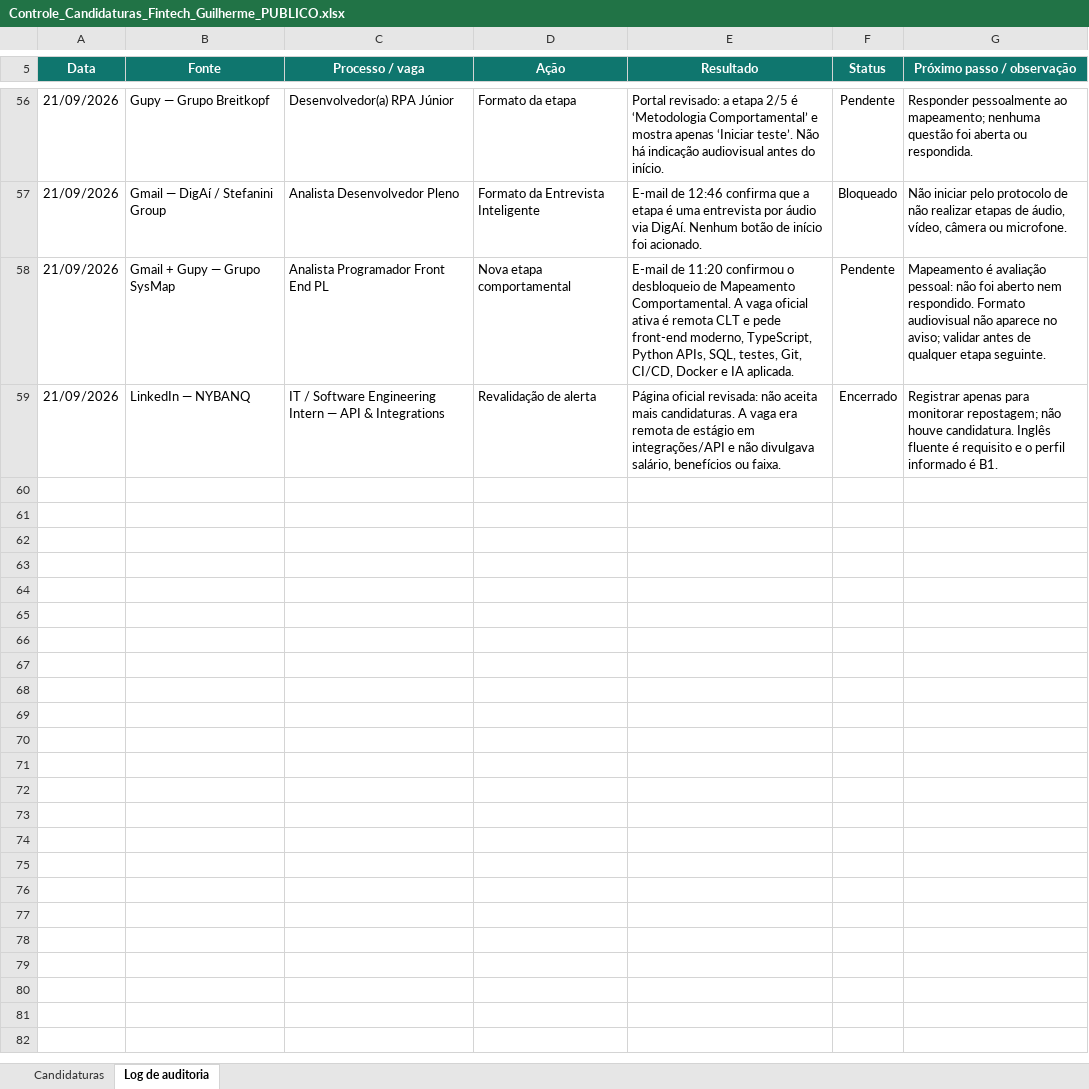
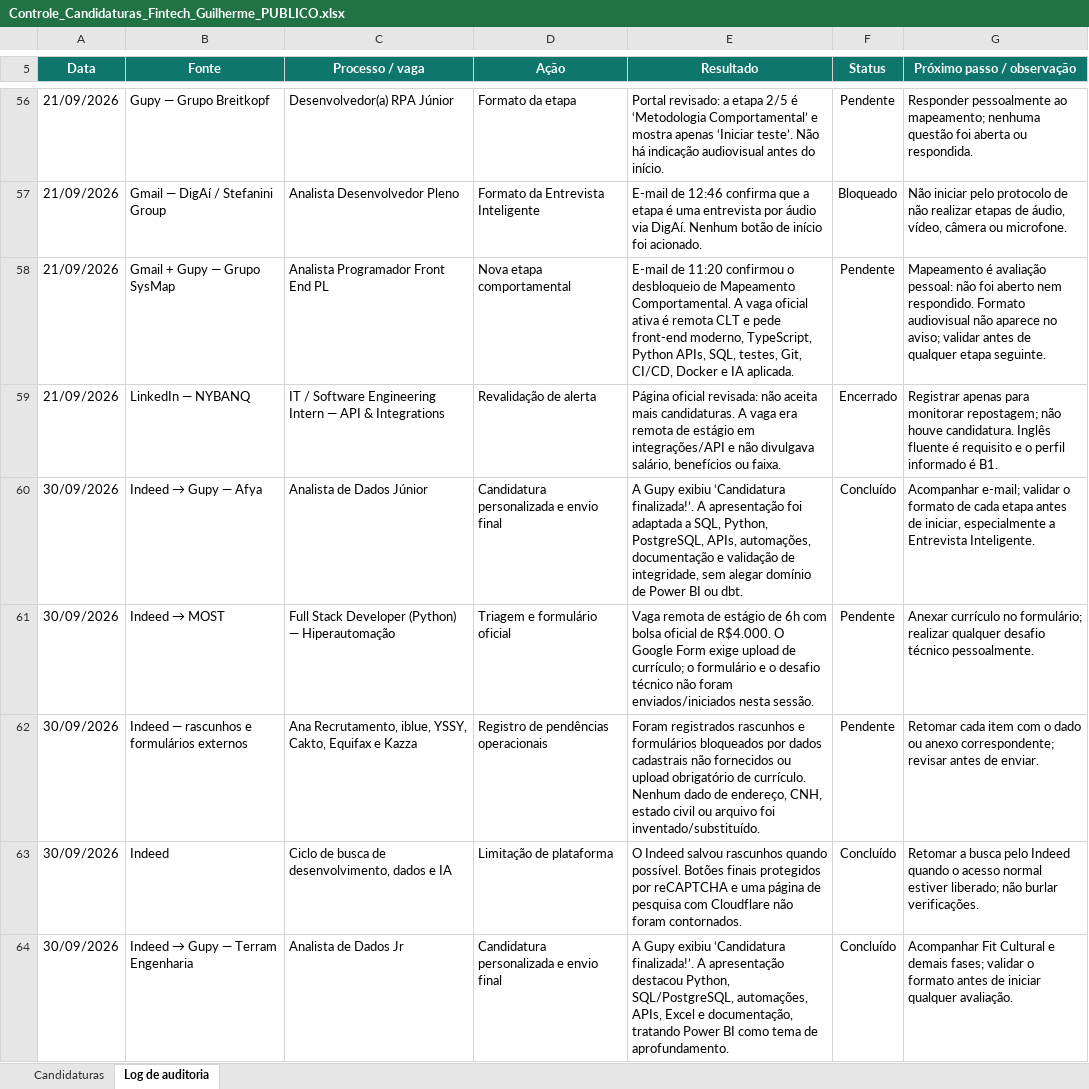
Before and after one commit to guilhermecrepaldi/vagas, an Excel workbook: planilhas/Controle_Candidaturas_Fintech_Guilherme_PUBLICO.xlsx, sheet Log de auditoria, drawn as a sheet; only a part is shown, gaps mark what is left out; values as stored, in another font and other column widths than the file's, no borders; conditional formats and table styles not drawn; the diff covers the shown part only; the diff names each change by its address in the sheet, - before the commit and + after, or states it on an @@ line.

Commit message:
Atualiza currículo e controle público de vagas

```diff
--- a/planilhas/Controle_Candidaturas_Fintech_Guilherme_PUBLICO.xlsx (sheet Log de auditoria)
+++ b/planilhas/Controle_Candidaturas_Fintech_Guilherme_PUBLICO.xlsx (sheet Log de auditoria)
+row 60: 30/09/2026 | Indeed → Gupy — Afya | Analista de Dados Júnior | Candidatura personalizada e envio final | A Gupy exibiu ‘Candidatura finalizada!’. A apresentação foi adaptada a SQL, Python, PostgreSQL, APIs, automações, documentação e validação de integridade, sem alegar domínio de Power BI ou dbt. | Concluído | Acompanhar e-mail; validar o formato de cada etapa antes de iniciar, especialmente a Entrevista Inteligente.
+row 61: 30/09/2026 | Indeed → MOST | Full Stack Developer (Python) — Hiperautomação | Triagem e formulário oficial | Vaga remota de estágio de 6h com bolsa oficial de R$4.000. O Google Form exige upload de currículo; o formulário e o desafio técnico não foram enviados/iniciados nesta sessão. | Pendente | Anexar currículo no formulário; realizar qualquer desafio técnico pessoalmente.
+row 62: 30/09/2026 | Indeed — rascunhos e formulários externos | Ana Recrutamento, iblue, YSSY, Cakto, Equifax e Kazza | Registro de pendências operacionais | Foram registrados rascunhos e formulários bloqueados por dados cadastrais não fornecidos ou upload obrigatório de currículo. Nenhum dado de endereço, CNH, estado civil ou arquivo foi inventado/substituído. | Pendente | Retomar cada item com o dado ou anexo correspondente; revisar antes de enviar.
+row 63: 30/09/2026 | Indeed | Ciclo de busca de desenvolvimento, dados e IA | Limitação de plataforma | O Indeed salvou rascunhos quando possível. Botões finais protegidos por reCAPTCHA e uma página de pesquisa com Cloudflare não foram contornados. | Concluído | Retomar a busca pelo Indeed quando o acesso normal estiver liberado; não burlar verificações.
+row 64: 30/09/2026 | Indeed → Gupy — Terram Engenharia | Analista de Dados Jr | Candidatura personalizada e envio final | A Gupy exibiu ‘Candidatura finalizada!’. A apresentação destacou Python, SQL/PostgreSQL, automações, APIs, Excel e documentação, tratando Power BI como tema de aprofundamento. | Concluído | Acompanhar Fit Cultural e demais fases; validar o formato antes de iniciar qualquer avaliação.
```
Also changed, not shown: 44 added rows elsewhere in this sheet, sheet Candidaturas, hidden cells, 6 other files.
